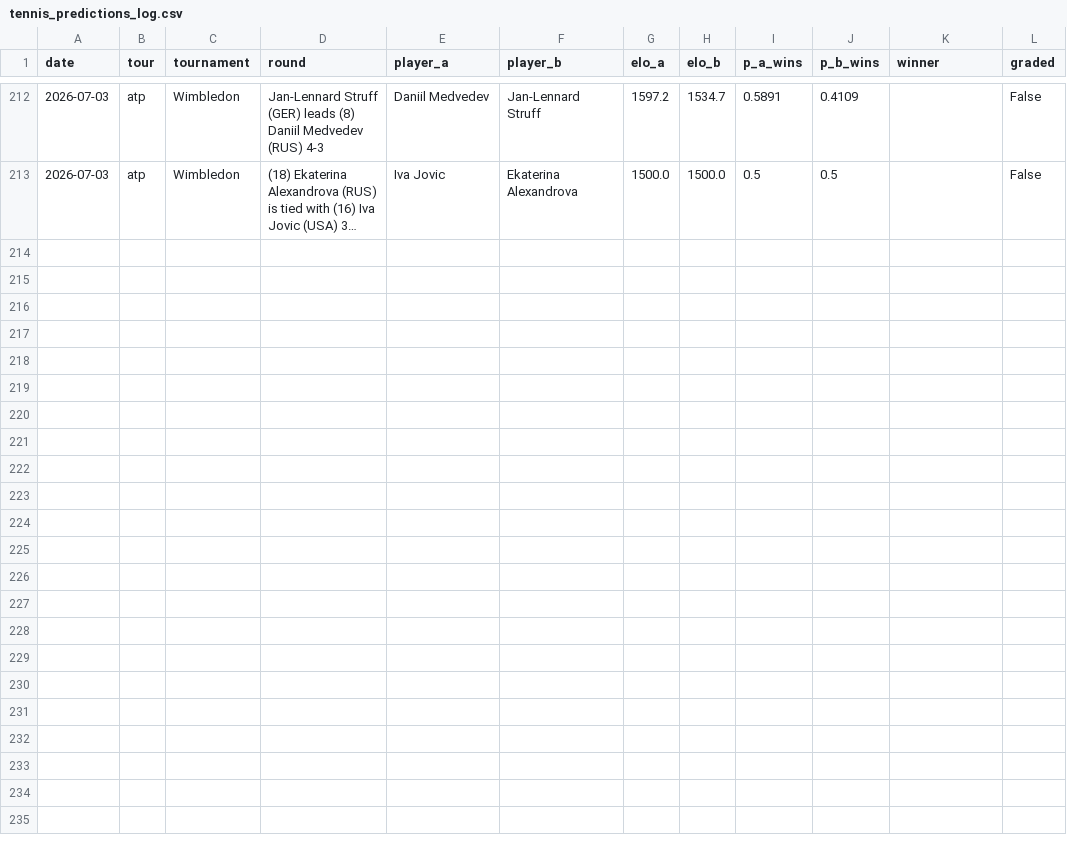
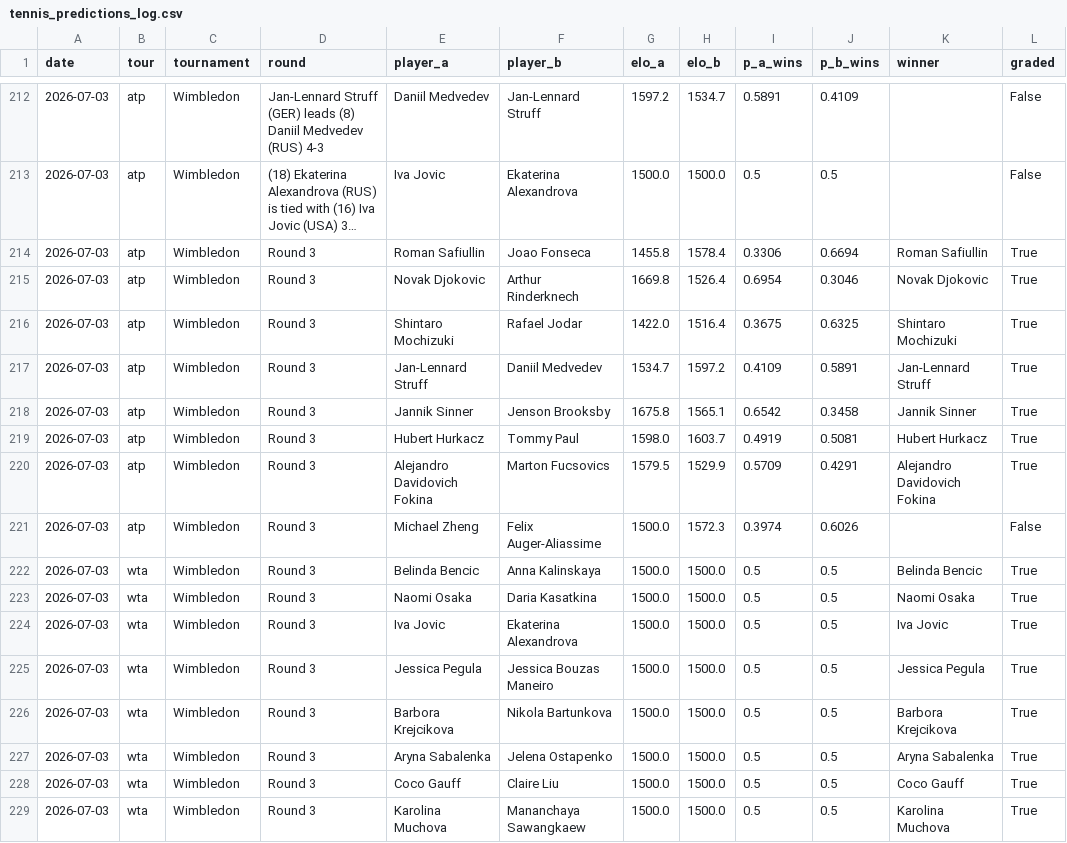
Before and after one commit to yuschajp/mlb_hits_model, a CSV file: data/ledger/tennis_predictions_log.csv, drawn as a sheet; only a part is shown, gaps mark what is left out; long unchanged cells end in …; the diff names each change by its address in the sheet, - before the commit and + after, or states it on an @@ line.

```diff
--- a/data/ledger/tennis_predictions_log.csv
+++ b/data/ledger/tennis_predictions_log.csv
+row 214: 2026-07-03 | atp | Wimbledon | Round 3 | Roman Safiullin | Joao Fonseca | 1455.8 | 1578.4 | 0.3306 | 0.6694 | Roman Safiullin | True
+row 215: 2026-07-03 | atp | Wimbledon | Round 3 | Novak Djokovic | Arthur Rinderknech | 1669.8 | 1526.4 | 0.6954 | 0.3046 | Novak Djokovic | True
+row 216: 2026-07-03 | atp | Wimbledon | Round 3 | Shintaro Mochizuki | Rafael Jodar | 1422.0 | 1516.4 | 0.3675 | 0.6325 | Shintaro Mochizuki | True
+row 217: 2026-07-03 | atp | Wimbledon | Round 3 | Jan-Lennard Struff | Daniil Medvedev | 1534.7 | 1597.2 | 0.4109 | 0.5891 | Jan-Lennard Struff | True
+row 218: 2026-07-03 | atp | Wimbledon | Round 3 | Jannik Sinner | Jenson Brooksby | 1675.8 | 1565.1 | 0.6542 | 0.3458 | Jannik Sinner | True
+row 219: 2026-07-03 | atp | Wimbledon | Round 3 | Hubert Hurkacz | Tommy Paul | 1598.0 | 1603.7 | 0.4919 | 0.5081 | Hubert Hurkacz | True
+row 220: 2026-07-03 | atp | Wimbledon | Round 3 | Alejandro Davidovich Fokina | Marton Fucsovics | 1579.5 | 1529.9 | 0.5709 | 0.4291 | Alejandro Davidovich Fokina | True
+row 221: 2026-07-03 | atp | Wimbledon | Round 3 | Michael Zheng | Felix Auger-Aliassime | 1500.0 | 1572.3 | 0.3974 | 0.6026 |  | False
+row 222: 2026-07-03 | wta | Wimbledon | Round 3 | Belinda Bencic | Anna Kalinskaya | 1500.0 | 1500.0 | 0.5 | 0.5 | Belinda Bencic | True
+row 223: 2026-07-03 | wta | Wimbledon | Round 3 | Naomi Osaka | Daria Kasatkina | 1500.0 | 1500.0 | 0.5 | 0.5 | Naomi Osaka | True
+row 224: 2026-07-03 | wta | Wimbledon | Round 3 | Iva Jovic | Ekaterina Alexandrova | 1500.0 | 1500.0 | 0.5 | 0.5 | Iva Jovic | True
+row 225: 2026-07-03 | wta | Wimbledon | Round 3 | Jessica Pegula | Jessica Bouzas Maneiro | 1500.0 | 1500.0 | 0.5 | 0.5 | Jessica Pegula | True
+row 226: 2026-07-03 | wta | Wimbledon | Round 3 | Barbora Krejcikova | Nikola Bartunkova | 1500.0 | 1500.0 | 0.5 | 0.5 | Barbora Krejcikova | True
+row 227: 2026-07-03 | wta | Wimbledon | Round 3 | Aryna Sabalenka | Jelena Ostapenko | 1500.0 | 1500.0 | 0.5 | 0.5 | Aryna Sabalenka | True
+row 228: 2026-07-03 | wta | Wimbledon | Round 3 | Coco Gauff | Claire Liu | 1500.0 | 1500.0 | 0.5 | 0.5 | Coco Gauff | True
+row 229: 2026-07-03 | wta | Wimbledon | Round 3 | Karolina Muchova | Mananchaya Sawangkaew | 1500.0 | 1500.0 | 0.5 | 0.5 | Karolina Muchova | True
```
Also changed, not shown: data/ledger/k_predictions_log.csv, data/ledger/wc_predictions_log.csv, 2 other files.
